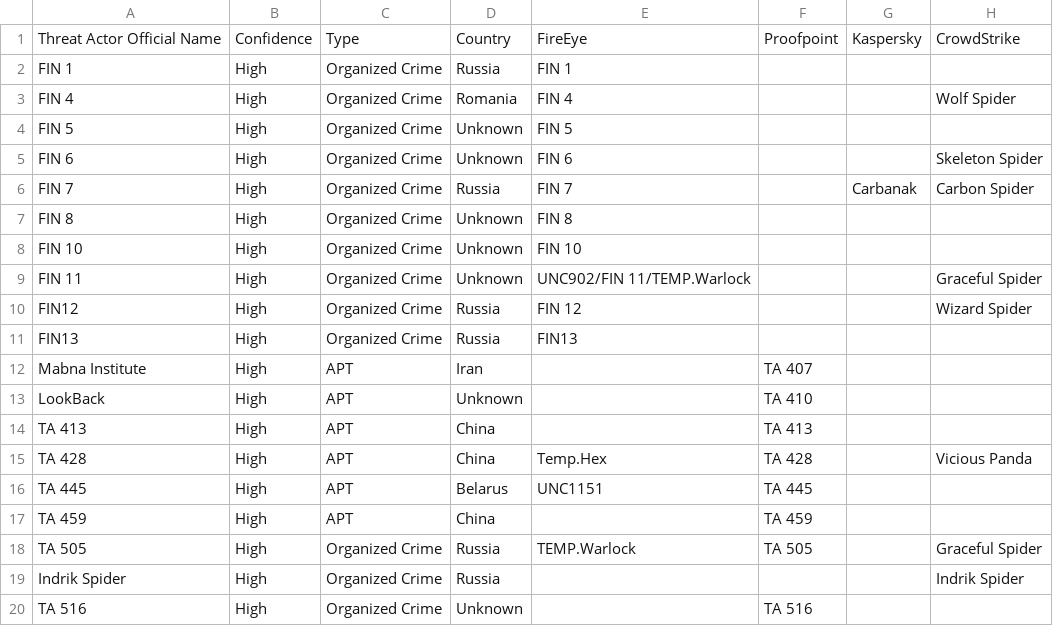
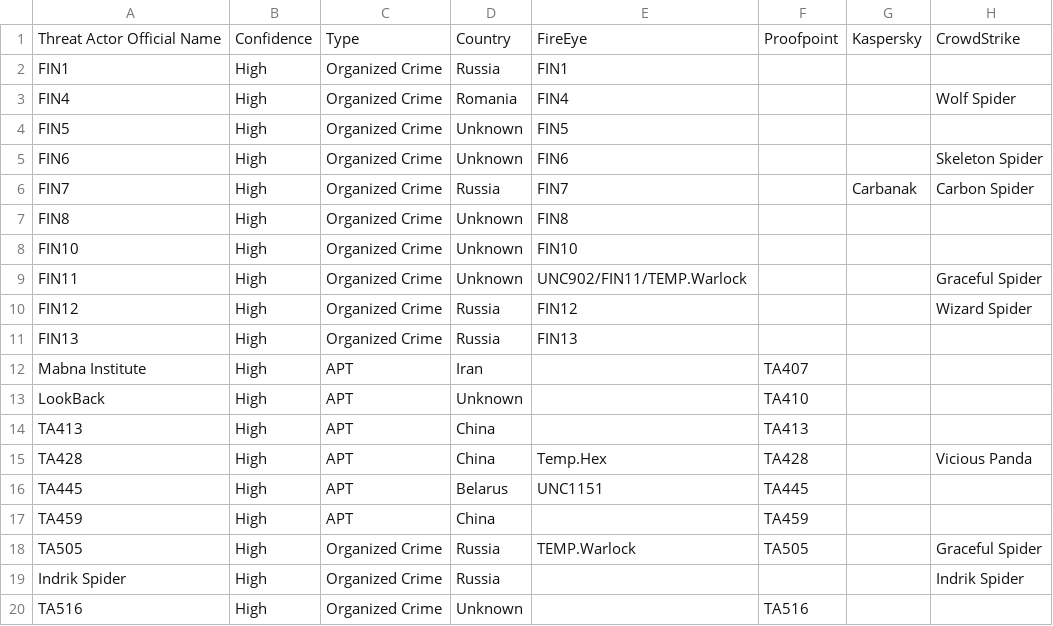
Before and after one commit to yuyuana/EternalLiberty, a CSV file: EternalLiberty.csv, drawn as a sheet; only a part is shown; the diff covers the shown part only; the diff names each change by its address in the sheet, - before the commit and + after, or states it on an @@ line.

Commit message:
Update EternalLiberty.csv

```diff
--- a/EternalLiberty.csv
+++ b/EternalLiberty.csv
-A2: FIN 1
+A2: FIN1
-E2: FIN 1
+E2: FIN1
-A3: FIN 4
+A3: FIN4
-E3: FIN 4
+E3: FIN4
-A4: FIN 5
+A4: FIN5
-E4: FIN 5
+E4: FIN5
-A5: FIN 6
+A5: FIN6
-E5: FIN 6
+E5: FIN6
-A6: FIN 7
+A6: FIN7
-E6: FIN 7
+E6: FIN7
-A7: FIN 8
+A7: FIN8
-E7: FIN 8
+E7: FIN8
-A8: FIN 10
+A8: FIN10
-E8: FIN 10
+E8: FIN10
-A9: FIN 11
+A9: FIN11
-E9: UNC902/FIN 11/TEMP.Warlock
+E9: UNC902/FIN11/TEMP.Warlock
-E10: FIN 12
+E10: FIN12
-F12: TA 407
+F12: TA407
-F13: TA 410
+F13: TA410
-A14: TA 413
+A14: TA413
-F14: TA 413
+F14: TA413
-A15: TA 428
+A15: TA428
-F15: TA 428
+F15: TA428
-A16: TA 445
+A16: TA445
-F16: TA 445
+F16: TA445
-A17: TA 459
+A17: TA459
-F17: TA 459
+F17: TA459
-A18: TA 505
+A18: TA505
-F18: TA 505
+F18: TA505
-A20: TA 516
+A20: TA516
-F20: TA 516
+F20: TA516
```
Also changed, not shown: 29 edited cells elsewhere in this file.
